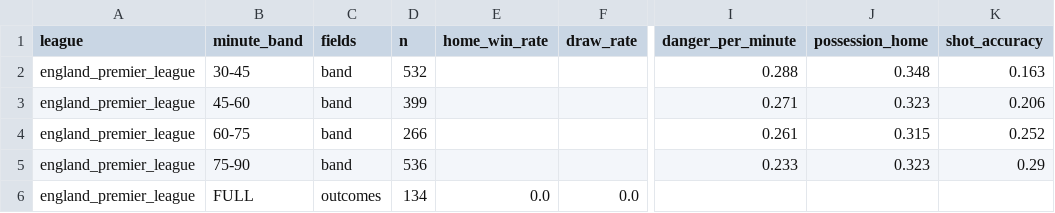
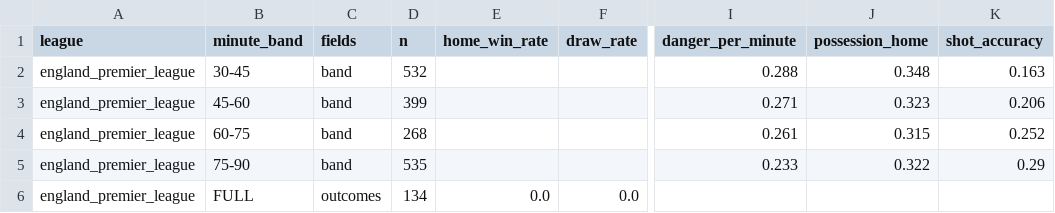
Before and after one commit to casuya-code/casuya-live, a CSV file: analytics-engine-py/models/calibration/season_trends.csv, drawn as a sheet; only a part is shown, gaps mark what is left out; the diff names each change by its address in the sheet, - before the commit and + after, or states it on an @@ line.

```diff
--- a/analytics-engine-py/models/calibration/season_trends.csv
+++ b/analytics-engine-py/models/calibration/season_trends.csv
-D4 (n): 266
+D4 (n): 268
-D5 (n): 536
+D5 (n): 535
-J5 (possession_home): 0.323
+J5 (possession_home): 0.322
```
Also changed, not shown: analytics-engine-py/models/calibration/calibration_timeseries.csv, 13 other files.
